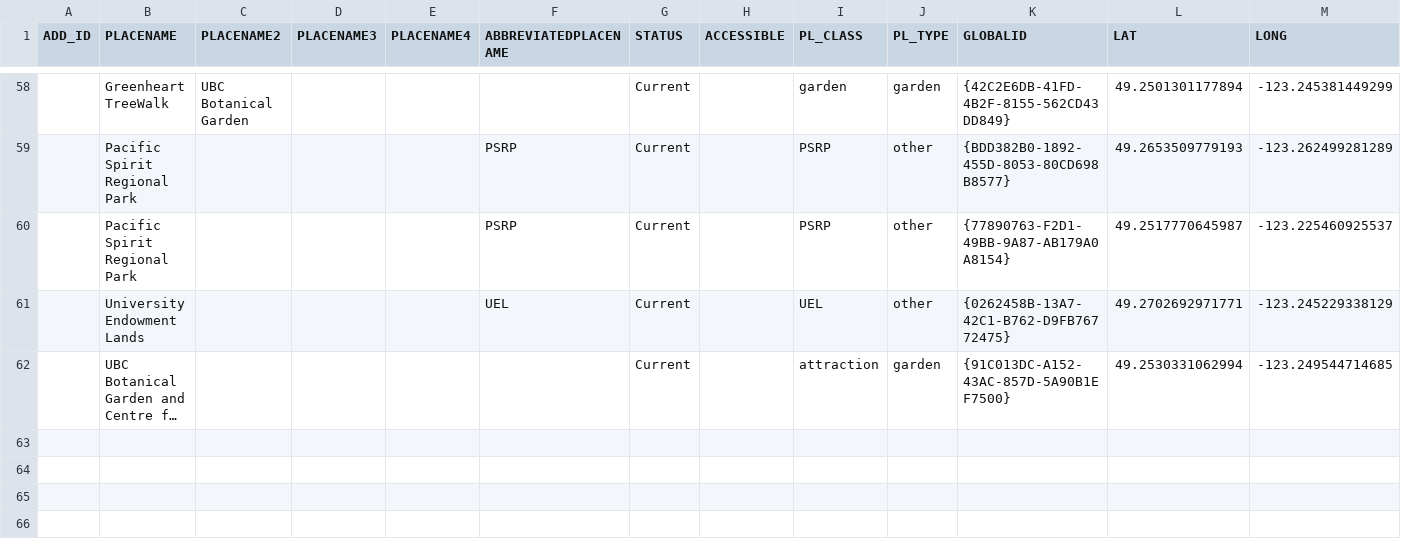
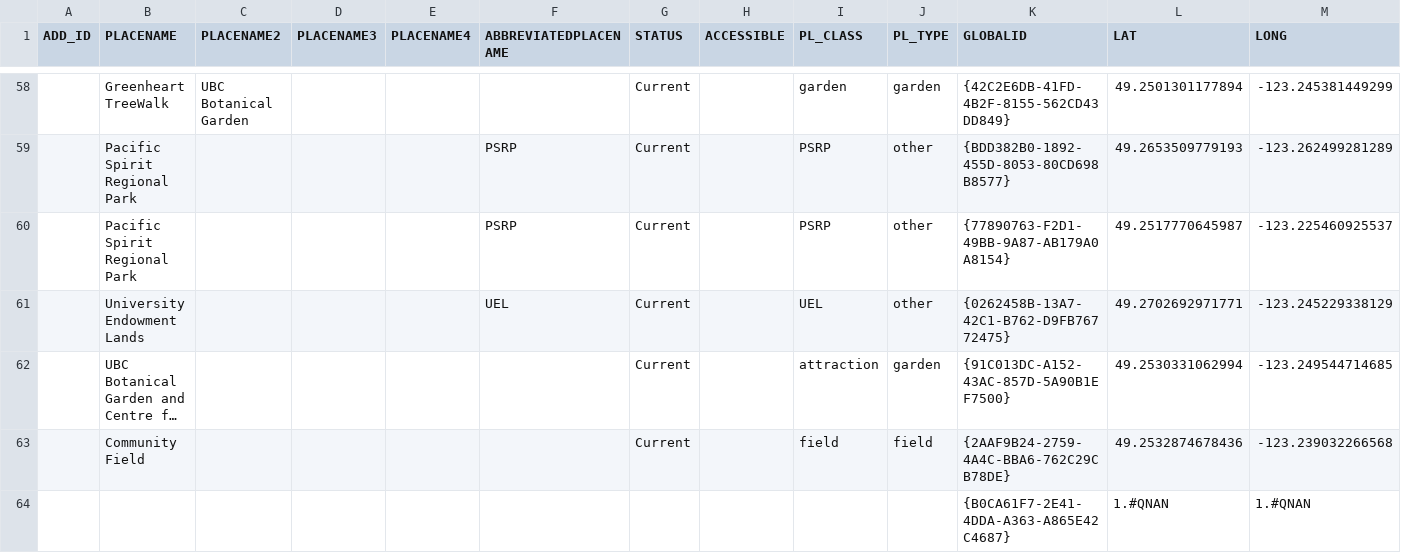
Before and after one commit to UBCGeodata/ubcv-locations, a CSV file: csv/ubcv_outdoor_places.csv, drawn as a sheet; only a part is shown, gaps mark what is left out; long unchanged cells end in …; the diff names each change by its address in the sheet, - before the commit and + after, or states it on an @@ line.

```diff
--- a/csv/ubcv_outdoor_places.csv
+++ b/csv/ubcv_outdoor_places.csv
+row 63:  | Community Field |  |  |  |  | Current |  | field | field | {2AAF9B24-2759-4A4C-BBA6-762C29CB78DE} | 49.2532874678436 | -123.239032266568
+row 64:  |  |  |  |  |  |  |  |  |  | {B0CA61F7-2E41-4DDA-A363-A865E42C4687} | 1.#QNAN | 1.#QNAN
```
Also changed, not shown: csv/ubcv_addresses.csv, csv/ubcv_main_entrances.csv, 6 other files.
